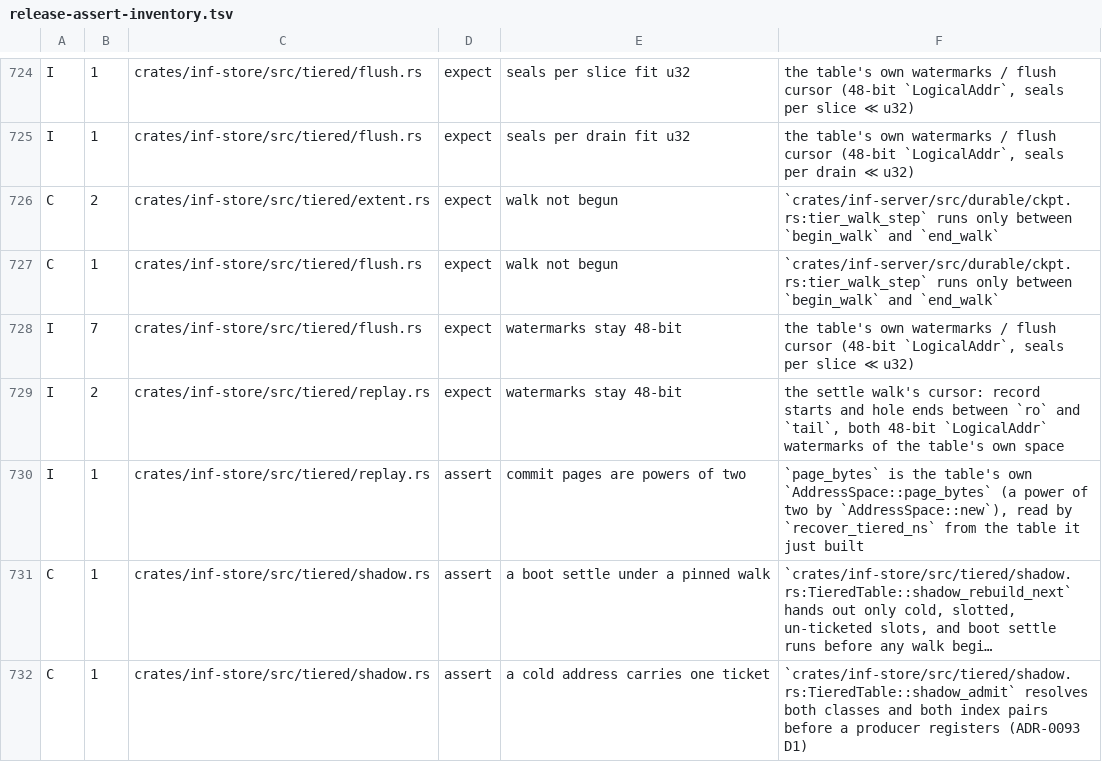
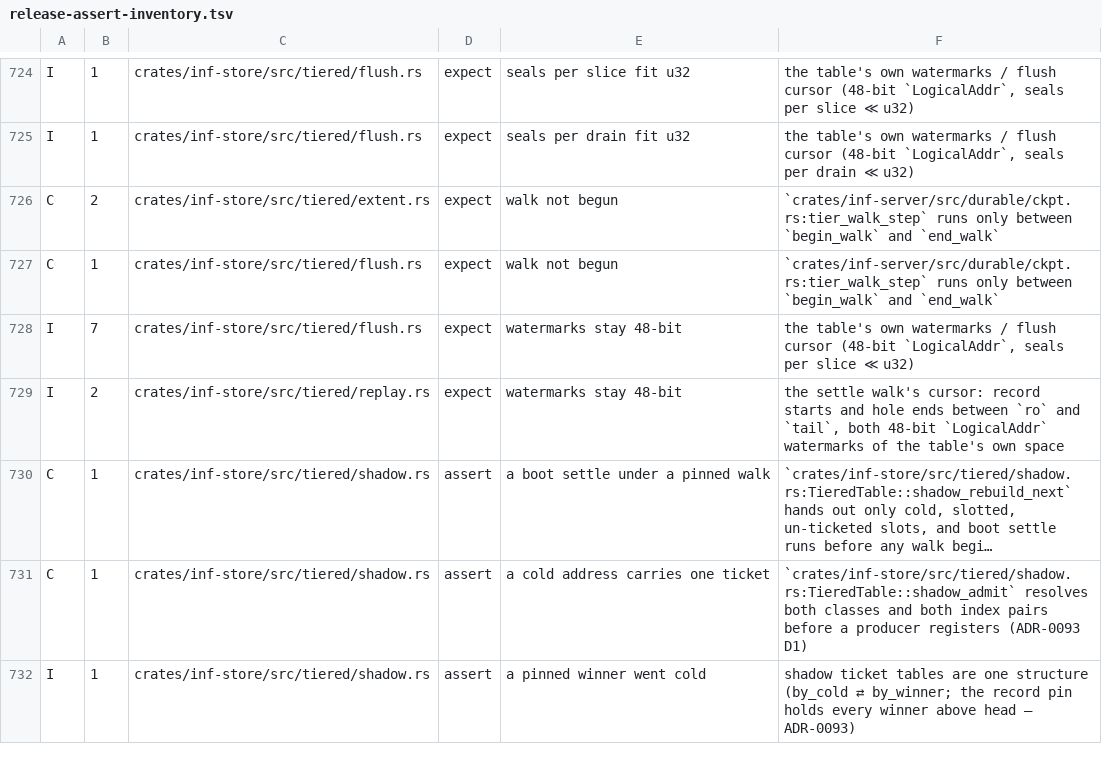
Before and after one commit to kevincaicedo/infinitydb, a TSV file: docs/release-assert-inventory.tsv, drawn as a sheet; only a part is shown, gaps mark what is left out; the shorter side is filled out with more unchanged rows; long unchanged cells end in …; the diff names each change by its address in the sheet, - before the commit and + after, or states it on an @@ line.

Commit message:
store: TierReplay reads its lead from the table it demotes; the page assert on a caller's argument and its row go

```diff
--- a/docs/release-assert-inventory.tsv
+++ b/docs/release-assert-inventory.tsv
-row 730: I | 1 | crates/inf-store/src/tiered/replay.rs | assert | commit pages are powers of two | `page_bytes` is the table's own `AddressSpace::page_bytes` (a power of two by `AddressSpace::new`), read by `recover_tiered_ns` from the table it just built
```
Also changed, not shown: 3 other files.
